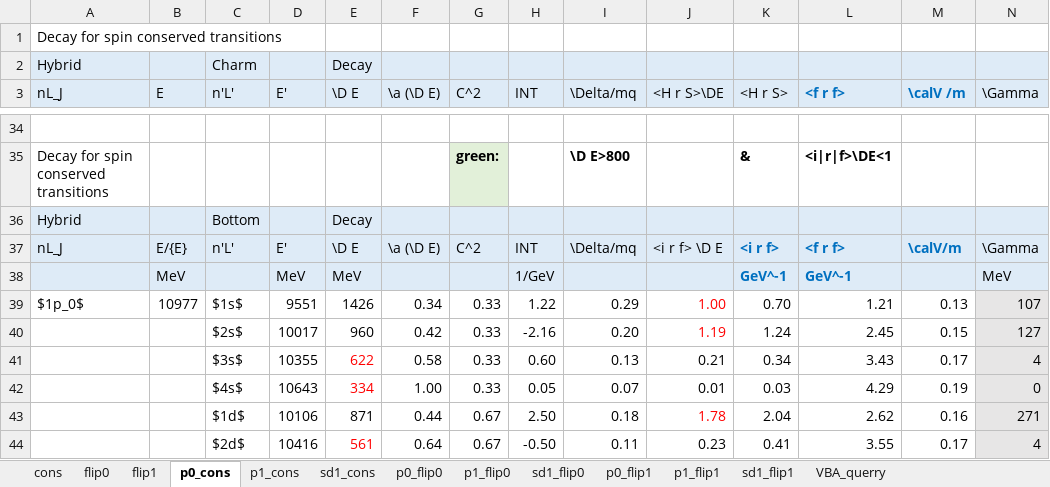
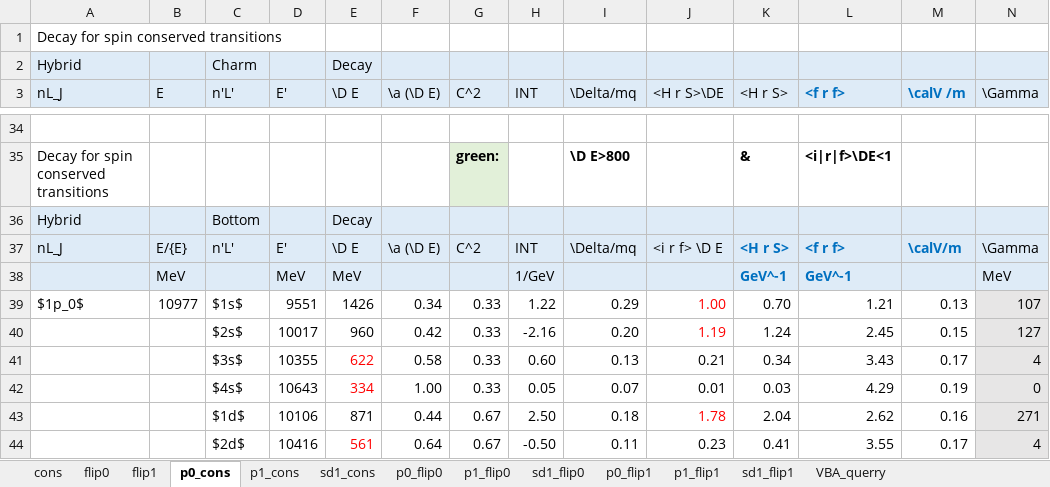
Before and after one commit to DrOncala/hybrid_quarkonia, an Excel workbook: output/decay_tables/decay_tables_full.xlsm, sheet p0_cons, drawn as a sheet; only a part is shown, gaps mark what is left out; values as stored, in another font and other column widths than the file's, no borders; conditional formats not drawn; the diff names each change by its address in the sheet, - before the commit and + after, or states it on an @@ line.

```diff
--- a/output/decay_tables/decay_tables_full.xlsm (sheet p0_cons)
+++ b/output/decay_tables/decay_tables_full.xlsm (sheet p0_cons)
-K37 (<H r S>): <i r f>
+K37 (<H r S>): <H r S>
```
Also changed, not shown: sheet sd1_cons, sheet p1_cons, sheet p0_flip0, sheet p1_flip1, sheet p0_flip1, sheet p1_flip0, 4 more sheets, 1 other file.
